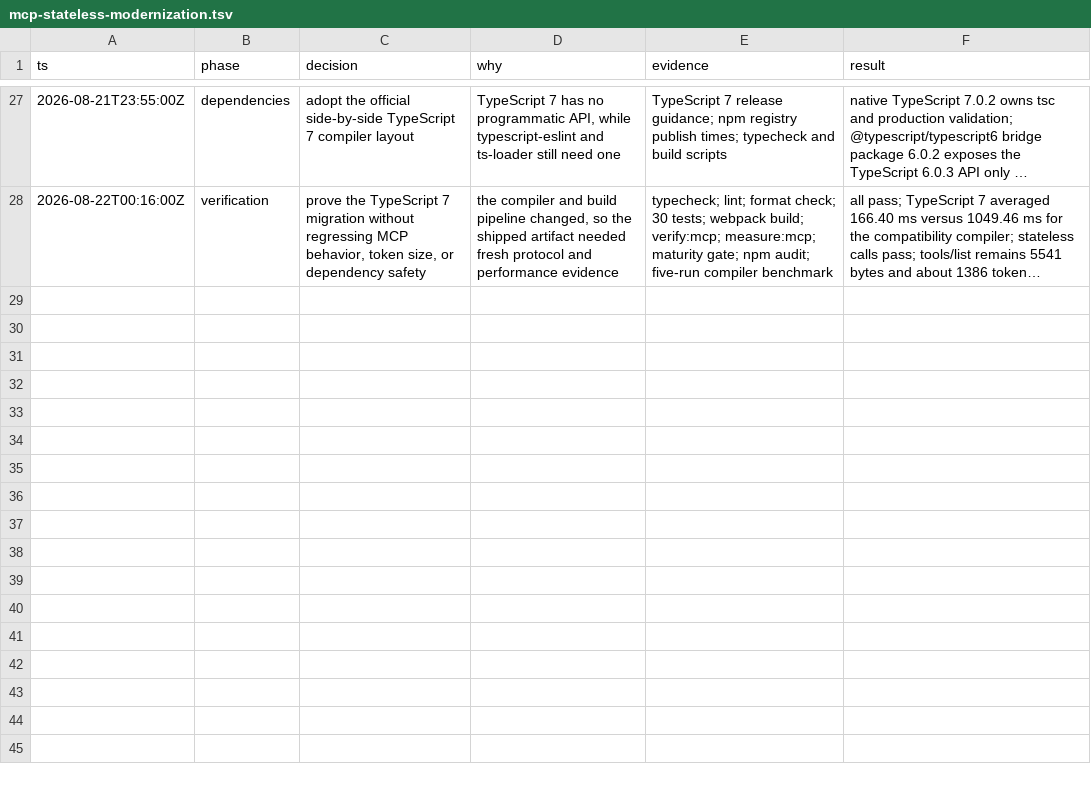
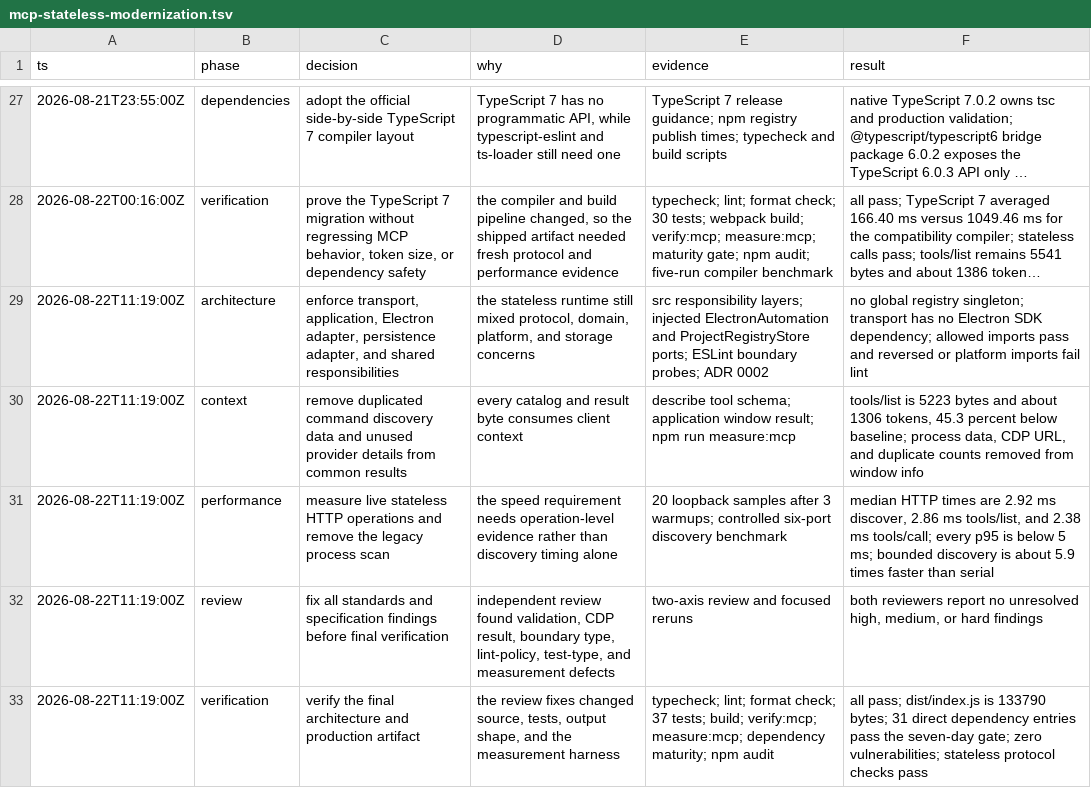
Before and after one commit to TheDarkSkyXD/debug-electron-mcp, a TSV file: .audit/mcp-stateless-modernization.tsv, drawn as a sheet; only a part is shown, gaps mark what is left out; long unchanged cells end in …; the diff names each change by its address in the sheet, - before the commit and + after, or states it on an @@ line.

Commit message:
fix: harden MCP adapter boundaries

```diff
--- a/.audit/mcp-stateless-modernization.tsv
+++ b/.audit/mcp-stateless-modernization.tsv
+row 29: 2026-08-22T11:19:00Z | architecture | enforce transport, application, Electron adapter, persistence adapter, and shared responsibilities | the stateless runtime still mixed protocol, domain, platform, and storage concerns | src responsibility layers; injected ElectronAutomation and ProjectRegistryStore ports; ESLint boundary probes; ADR 0002 | no global registry singleton; transport has no Electron SDK dependency; allowed imports pass and reversed or platform imports fail lint
+row 30: 2026-08-22T11:19:00Z | context | remove duplicated command discovery data and unused provider details from common results | every catalog and result byte consumes client context | describe tool schema; application window result; npm run measure:mcp | tools/list is 5223 bytes and about 1306 tokens, 45.3 percent below baseline; process data, CDP URL, and duplicate counts removed from window info
+row 31: 2026-08-22T11:19:00Z | performance | measure live stateless HTTP operations and remove the legacy process scan | the speed requirement needs operation-level evidence rather than discovery timing alone | 20 loopback samples after 3 warmups; controlled six-port discovery benchmark | median HTTP times are 2.92 ms discover, 2.86 ms tools/list, and 2.38 ms tools/call; every p95 is below 5 ms; bounded discovery is about 5.9 times faster than serial
+row 32: 2026-08-22T11:19:00Z | review | fix all standards and specification findings before final verification | independent review found validation, CDP result, boundary type, lint-policy, test-type, and measurement defects | two-axis review and focused reruns | both reviewers report no unresolved high, medium, or hard findings
+row 33: 2026-08-22T11:19:00Z | verification | verify the final architecture and production artifact | the review fixes changed source, tests, output shape, and the measurement harness | typecheck; lint; format check; 37 tests; build; verify:mcp; measure:mcp; dependency maturity; npm audit | all pass; dist/index.js is 133790 bytes; 31 direct dependency entries pass the seven-day gate; zero vulnerabilities; stateless protocol checks pass
```
Also changed, not shown: 20 other files.
